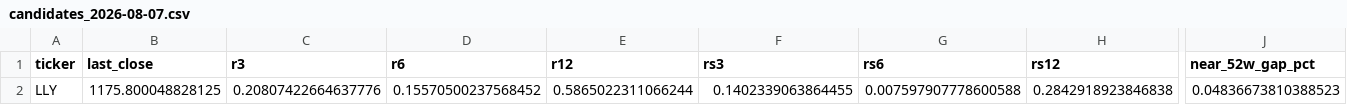
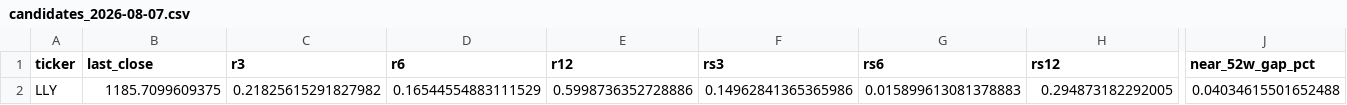
Before and after one commit to shirleybds36-sudo/jlaw_strong_stocks_list, a CSV file: daily_csv/candidates_2026-08-07.csv, drawn as a sheet; only a part is shown, gaps mark what is left out; the diff covers the shown part only; the diff names each change by its address in the sheet, - before the commit and + after, or states it on an @@ line.

```diff
--- a/daily_csv/candidates_2026-08-07.csv
+++ b/daily_csv/candidates_2026-08-07.csv
-B2 (last_close): 1175.800048828125
+B2 (last_close): 1185.7099609375
-C2 (r3): 0.20807422664637776
+C2 (r3): 0.21825615291827982
-D2 (r6): 0.15570500237568452
+D2 (r6): 0.16544554883111529
-E2 (r12): 0.5865022311066244
+E2 (r12): 0.5998736352728886
-F2 (rs3): 0.1402339063864455
+F2 (rs3): 0.14962841365365986
-G2 (rs6): 0.007597907778600588
+G2 (rs6): 0.015899613081378883
-H2 (rs12): 0.2842918923846838
+H2 (rs12): 0.294873182292005
-J2 (near_52w_gap_pct): 0.04836673810388523
+J2 (near_52w_gap_pct): 0.04034615501652488
```
Also changed, not shown: 9 edited cells elsewhere in this file, daily_csv/metrics_all_2026-08-07.csv, 3 other files.
